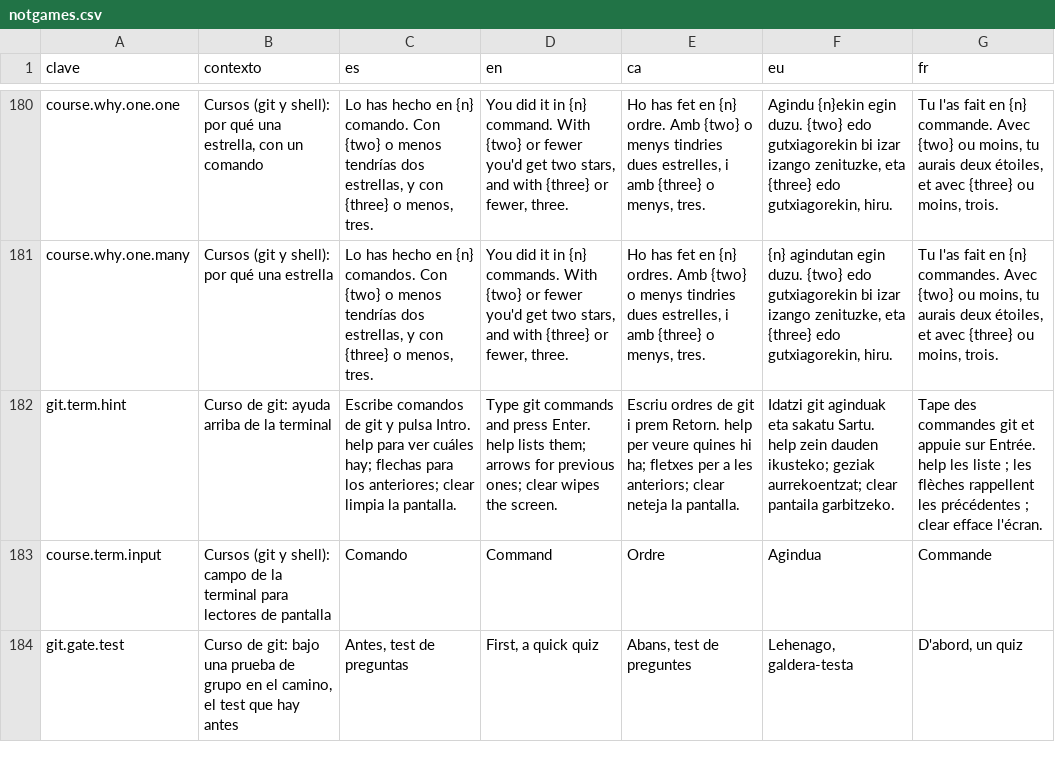
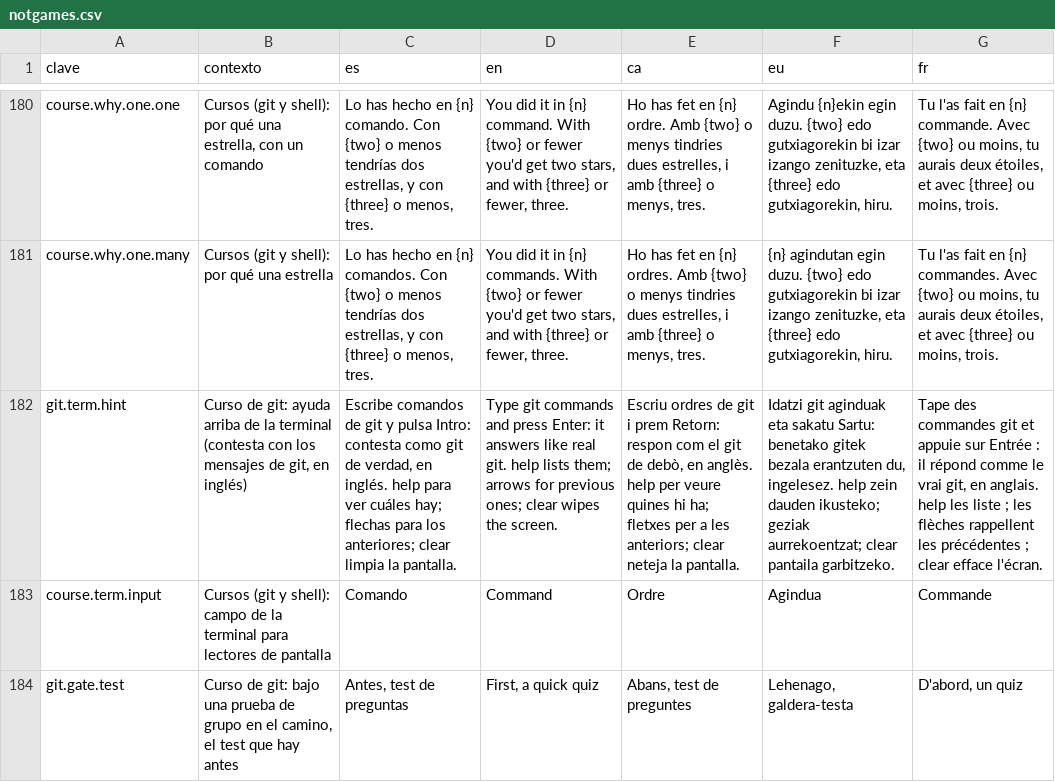
Before and after one commit to ALRO-GM/sanatorio-42, a CSV file: apps/web/src/shared/i18n/textos/notgames.csv, drawn as a sheet; only a part is shown, gaps mark what is left out; the diff names each change by its address in the sheet, - before the commit and + after, or states it on an @@ line.

```diff
--- a/apps/web/src/shared/i18n/textos/notgames.csv
+++ b/apps/web/src/shared/i18n/textos/notgames.csv
-B182 (contexto): …la terminal
+B182 (contexto): …la terminal (contesta con los mensajes de git, en inglés)
-C182 (es): …y pulsa Intro. help para…
+C182 (es): …y pulsa Intro: contesta como git de verdad, en inglés. help para…
-D182 (en): …and press Enter. help lists…
+D182 (en): …and press Enter: it answers like real git. help lists…
-E182 (ca): …i prem Retorn. help per…
+E182 (ca): …i prem Retorn: respon com el git de debò, en anglès. help per…
-F182 (eu): …eta sakatu Sartu. help zein…
+F182 (eu): …eta sakatu Sartu: benetako gitek bezala erantzuten du, ingelesez. help zein…
-G182 (fr): …appuie sur Entrée. help les…
+G182 (fr): …appuie sur Entrée : il répond comme le vrai git, en anglais. help les…
```
Also changed, not shown: 37 other files.
